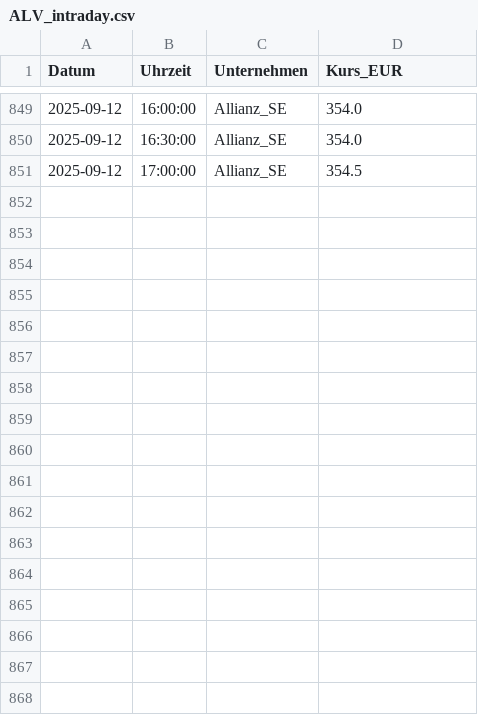
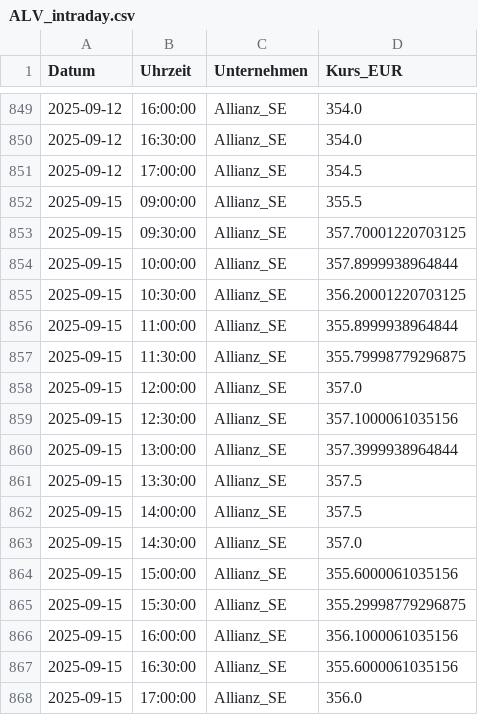
Before and after one commit to FelixSchunder/XetraIntraday, a CSV file: ALV_intraday.csv, drawn as a sheet; only a part is shown, gaps mark what is left out; the diff names each change by its address in the sheet, - before the commit and + after, or states it on an @@ line.

```diff
--- a/ALV_intraday.csv
+++ b/ALV_intraday.csv
+row 852: 2025-09-15 | 09:00:00 | Allianz_SE | 355.5
+row 853: 2025-09-15 | 09:30:00 | Allianz_SE | 357.70001220703125
+row 854: 2025-09-15 | 10:00:00 | Allianz_SE | 357.8999938964844
+row 855: 2025-09-15 | 10:30:00 | Allianz_SE | 356.20001220703125
+row 856: 2025-09-15 | 11:00:00 | Allianz_SE | 355.8999938964844
+row 857: 2025-09-15 | 11:30:00 | Allianz_SE | 355.79998779296875
+row 858: 2025-09-15 | 12:00:00 | Allianz_SE | 357.0
+row 859: 2025-09-15 | 12:30:00 | Allianz_SE | 357.1000061035156
+row 860: 2025-09-15 | 13:00:00 | Allianz_SE | 357.3999938964844
+row 861: 2025-09-15 | 13:30:00 | Allianz_SE | 357.5
+row 862: 2025-09-15 | 14:00:00 | Allianz_SE | 357.5
+row 863: 2025-09-15 | 14:30:00 | Allianz_SE | 357.0
+row 864: 2025-09-15 | 15:00:00 | Allianz_SE | 355.6000061035156
+row 865: 2025-09-15 | 15:30:00 | Allianz_SE | 355.29998779296875
+row 866: 2025-09-15 | 16:00:00 | Allianz_SE | 356.1000061035156
+row 867: 2025-09-15 | 16:30:00 | Allianz_SE | 355.6000061035156
+row 868: 2025-09-15 | 17:00:00 | Allianz_SE | 356.0
```
Also changed, not shown: DTE_intraday.csv, RHM_intraday.csv, 1 other file.
